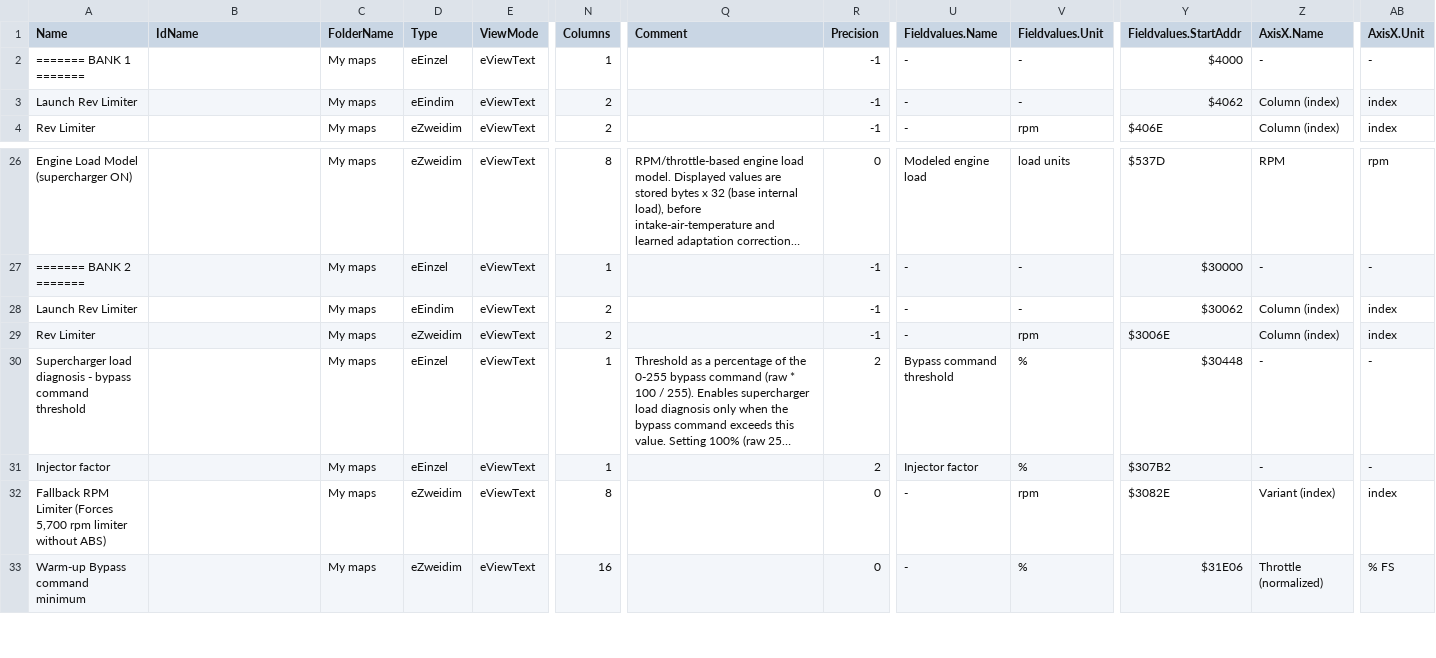
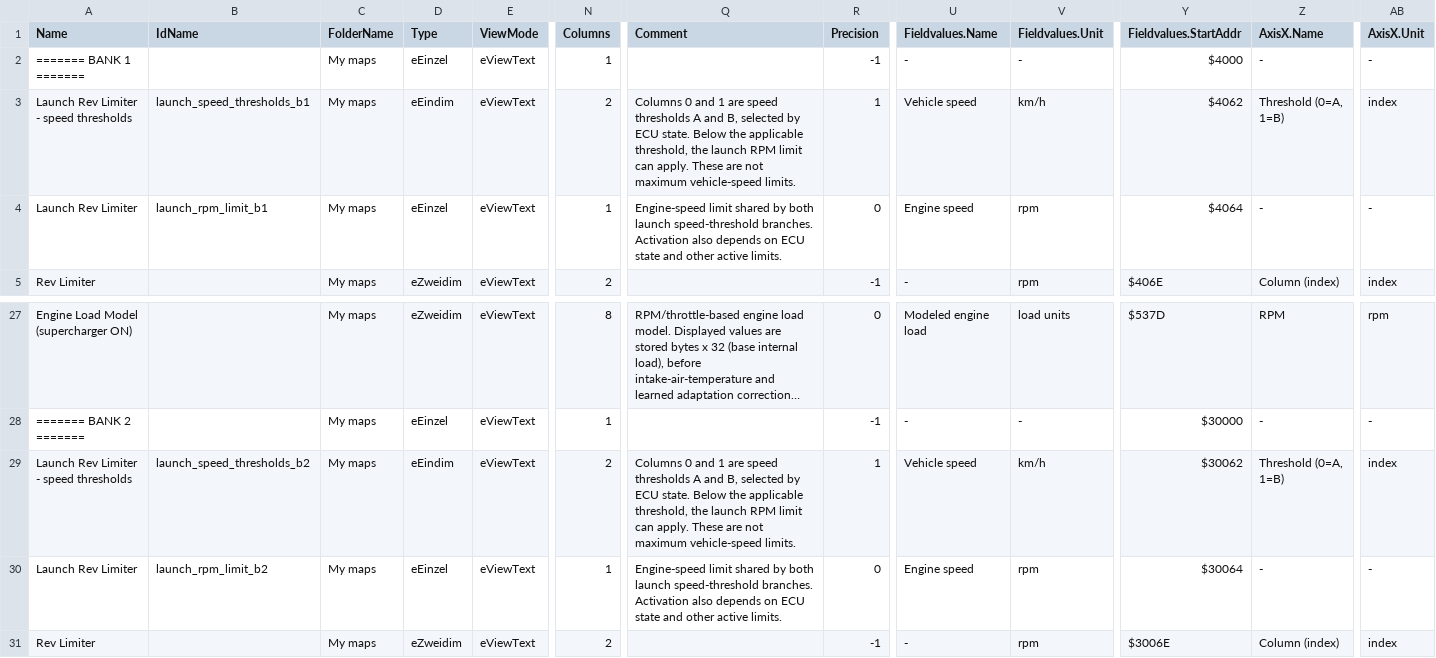
Before and after one commit to daniruiz/230kompressor, a CSV file: Map Definitions/200Kompressor_114.235355.csv, drawn as a sheet; only a part is shown, gaps mark what is left out; the shorter side is filled out with more unchanged rows; long unchanged cells end in …; addresses are those after the commit; rows hold the shown columns only; the diff names each change by its address in the sheet, - before the commit and + after, or states it on an @@ line.

Commit message:
Add definition for stationary rev-limiter threshold

```diff
--- a/Map Definitions/200Kompressor_114.235355.csv
+++ b/Map Definitions/200Kompressor_114.235355.csv
+row 3: Launch Rev Limiter - speed thresholds | launch_speed_thresholds_b1 | My maps | eEindim | eViewText | 2 | Columns 0 and 1 are speed thresholds A and B, selected by ECU state. Below the applicable threshold, the launch RPM limit can apply. These are not maximum vehicle-speed limits. | 1 | Vehicle speed | km/h | $4062 | Threshold (0=A, 1=B) | index
-B4 (IdName): (empty)
+B4 (IdName): launch_rpm_limit_b1
-D4 (Type): eEindim
+D4 (Type): eEinzel
-N4 (Columns): 2
+N4 (Columns): 1
-Q4 (Comment): (empty)
+Q4 (Comment): Engine-speed limit shared by both launch speed-threshold branches. Activation also depends on ECU state and other active limits.
-R4 (Precision): -1
+R4 (Precision): 0
-U4 (Fieldvalues.Name): -
+U4 (Fieldvalues.Name): Engine speed
-V4 (Fieldvalues.Unit): -
+V4 (Fieldvalues.Unit): rpm
-Y4 (Fieldvalues.StartAddr): $4062
+Y4 (Fieldvalues.StartAddr): $4064
-Z4 (AxisX.Name): Column (index)
+Z4 (AxisX.Name): -
-AB4 (AxisX.Unit): index
+AB4 (AxisX.Unit): -
+row 29: Launch Rev Limiter - speed thresholds | launch_speed_thresholds_b2 | My maps | eEindim | eViewText | 2 | Columns 0 and 1 are speed thresholds A and B, selected by ECU state. Below the applicable threshold, the launch RPM limit can apply. These are not maximum vehicle-speed limits. | 1 | Vehicle speed | km/h | $30062 | Threshold (0=A, 1=B) | index
-B30 (IdName): (empty)
+B30 (IdName): launch_rpm_limit_b2
-D30 (Type): eEindim
+D30 (Type): eEinzel
-N30 (Columns): 2
+N30 (Columns): 1
-Q30 (Comment): (empty)
+Q30 (Comment): Engine-speed limit shared by both launch speed-threshold branches. Activation also depends on ECU state and other active limits.
-R30 (Precision): -1
+R30 (Precision): 0
-U30 (Fieldvalues.Name): -
+U30 (Fieldvalues.Name): Engine speed
-V30 (Fieldvalues.Unit): -
+V30 (Fieldvalues.Unit): rpm
-Y30 (Fieldvalues.StartAddr): $30062
+Y30 (Fieldvalues.StartAddr): $30064
-Z30 (AxisX.Name): Column (index)
+Z30 (AxisX.Name): -
-AB30 (AxisX.Unit): index
+AB30 (AxisX.Unit): -
```
Also changed, not shown: Map Definitions/230Kompressor_114.235034.csv, Map Definitions/230Kompressor_114.235035.csv, 24 other files.
